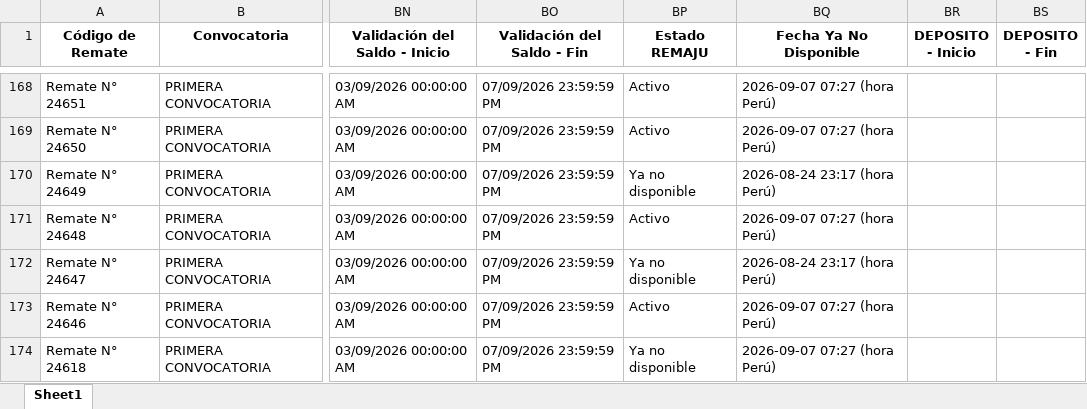
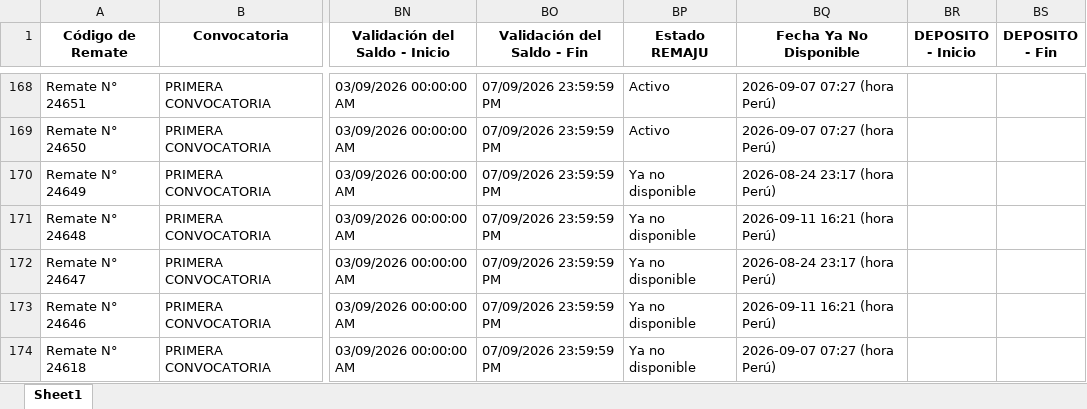
Before and after one commit to vitaliaventures/remaju-bloomberg, an Excel workbook: Bloomberg_Remates_ULTIMO.xlsx, sheet Sheet1, drawn as a sheet; only a part is shown, gaps mark what is left out; values as stored, in another font and other column widths than the file's, no borders; the diff covers the shown part only; the diff names each change by its address in the sheet, - before the commit and + after, or states it on an @@ line.

```diff
--- a/Bloomberg_Remates_ULTIMO.xlsx (sheet Sheet1)
+++ b/Bloomberg_Remates_ULTIMO.xlsx (sheet Sheet1)
-BP171 (Estado REMAJU): Activo
+BP171 (Estado REMAJU): Ya no disponible
-BQ171 (Fecha Ya No Disponible): 2026-09-07 07:27 (hora Perú)
+BQ171 (Fecha Ya No Disponible): 2026-09-11 16:21 (hora Perú)
-BP173 (Estado REMAJU): Activo
+BP173 (Estado REMAJU): Ya no disponible
-BQ173 (Fecha Ya No Disponible): 2026-09-07 07:27 (hora Perú)
+BQ173 (Fecha Ya No Disponible): 2026-09-11 16:21 (hora Perú)
```
Also changed, not shown: 5 added rows and 43 edited cells elsewhere in this sheet, 1 other file.
